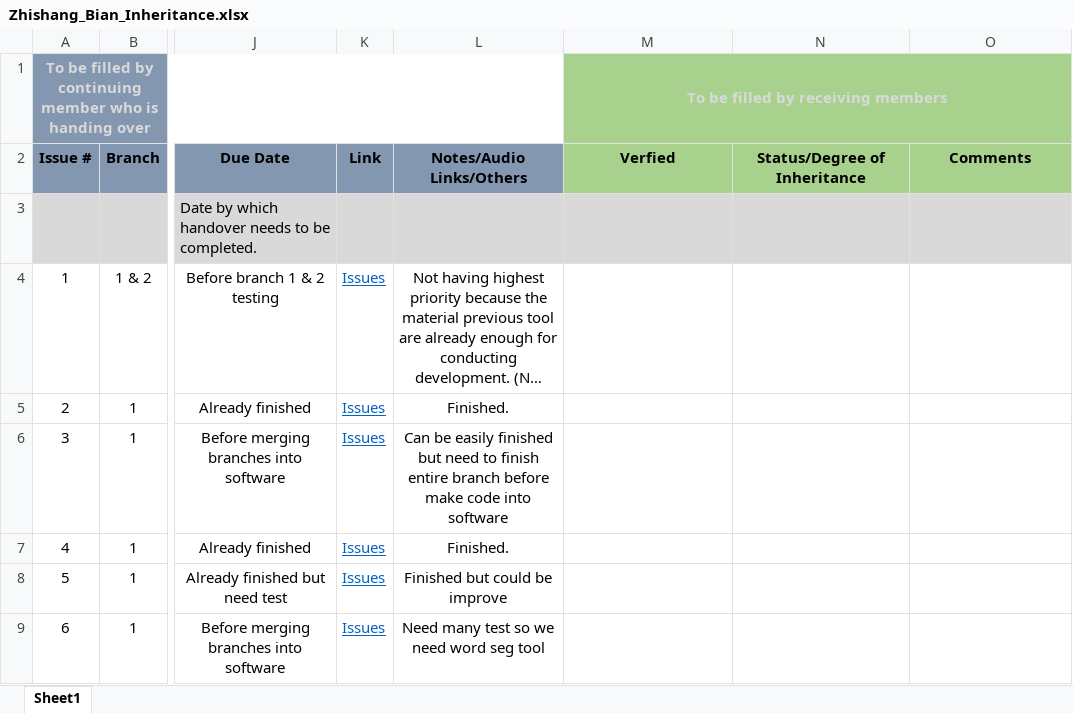
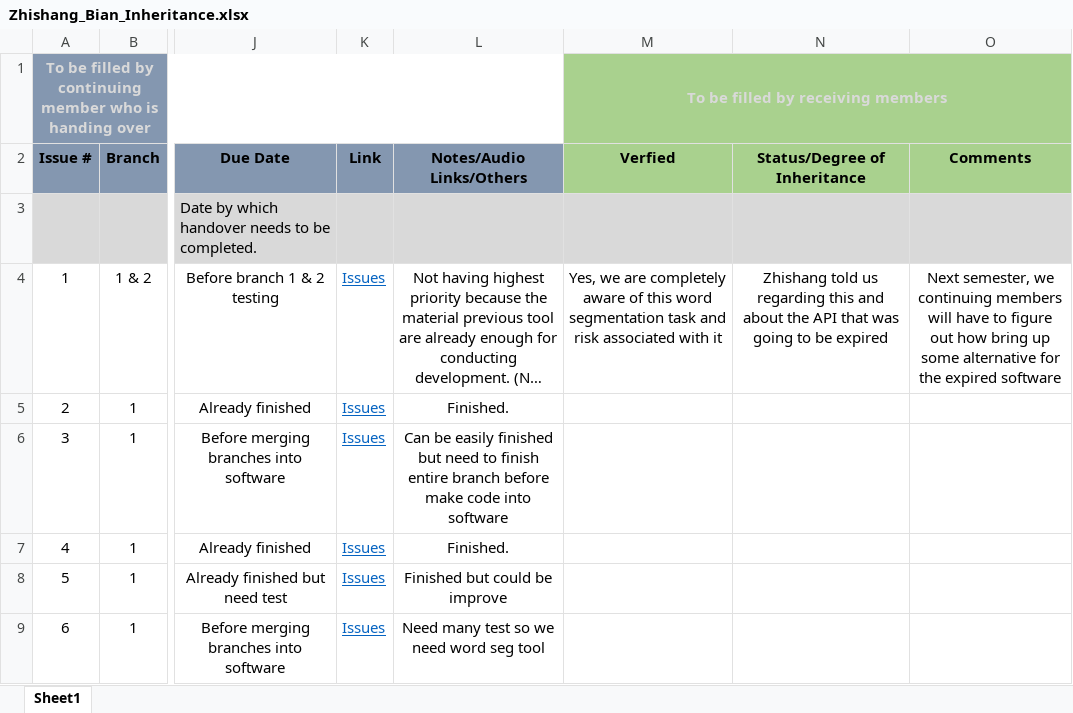
Before and after one commit to huiruwuXUN/japanese, an Excel workbook: Project_Inheritance_Documentation/Branch_1_Inheritance/Zhishang_Bian_Inheritance.xlsx, sheet Sheet1, drawn as a sheet; only a part is shown, gaps mark what is left out; long unchanged cells end in …; values as stored, in another font and other column widths than the file's, no borders; the diff names each change by its address in the sheet, - before the commit and + after, or states it on an @@ line.

Commit message:
add some verification of Zhishang inheritance work

```diff
--- a/Project_Inheritance_Documentation/Branch_1_Inheritance/Zhishang_Bian_Inheritance.xlsx (sheet Sheet1)
+++ b/Project_Inheritance_Documentation/Branch_1_Inheritance/Zhishang_Bian_Inheritance.xlsx (sheet Sheet1)
-M4 (Verfied): (empty)
+M4 (Verfied): Yes, we are completely aware of this word segmentation task and risk associated with it
-N4 (Status/Degree of Inheritance): (empty)
+N4 (Status/Degree of Inheritance): Zhishang told us regarding this and about the API that was going to be expired
-O4 (Comments): (empty)
+O4 (Comments): Next semester, we continuing members will have to figure out how bring up some alternative for the expired software
```
